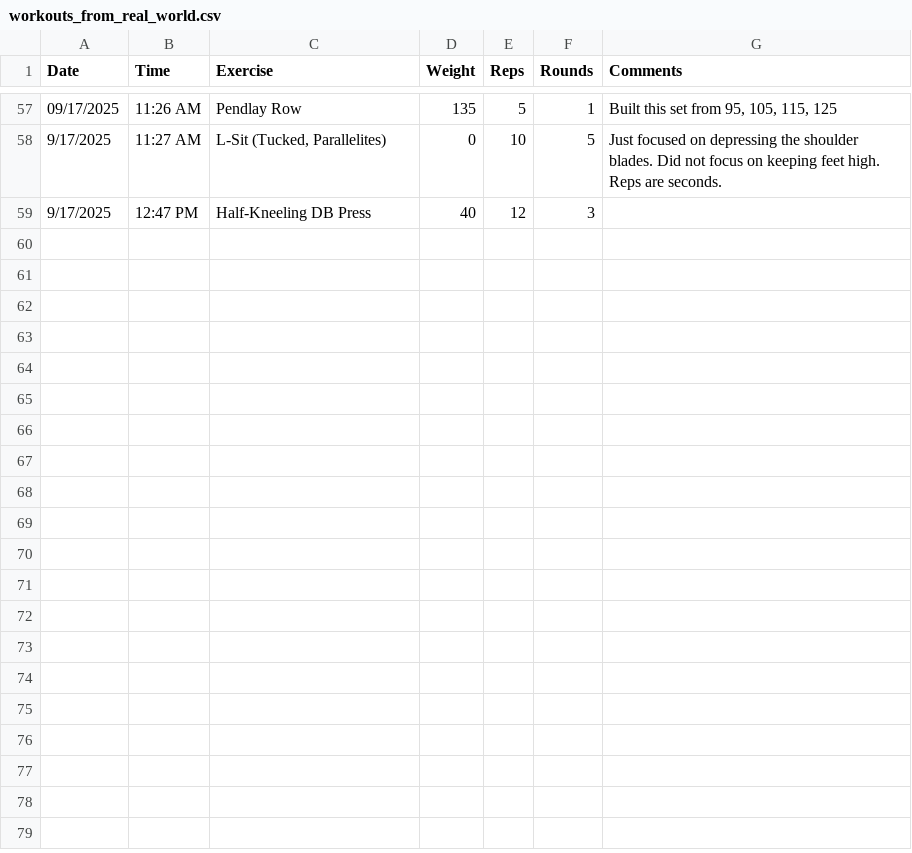
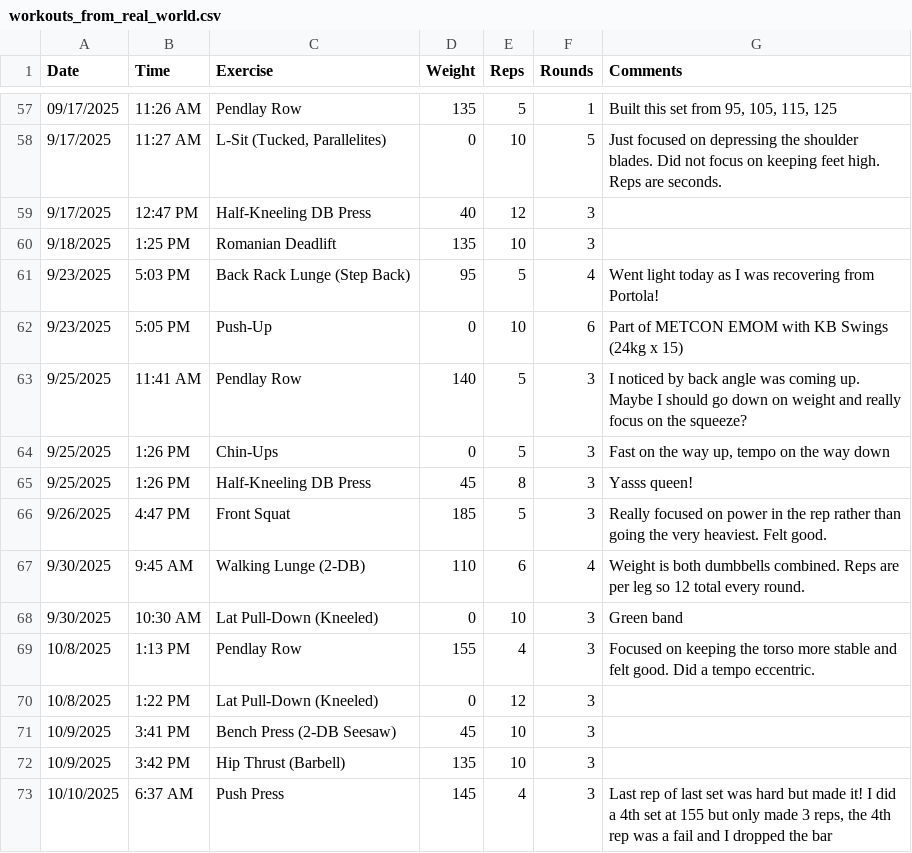
Before and after one commit to mauzeh/squirby, a CSV file: database/seeders/csv/workouts_from_real_world.csv, drawn as a sheet; only a part is shown, gaps mark what is left out; the diff names each change by its address in the sheet, - before the commit and + after, or states it on an @@ line.

Commit message:
Updated Seeders

```diff
--- a/database/seeders/csv/workouts_from_real_world.csv
+++ b/database/seeders/csv/workouts_from_real_world.csv
+row 60: 9/18/2025 | 1:25 PM | Romanian Deadlift | 135 | 10 | 3
+row 61: 9/23/2025 | 5:03 PM | Back Rack Lunge (Step Back) | 95 | 5 | 4 | Went light today as I was recovering from Portola!
+row 62: 9/23/2025 | 5:05 PM | Push-Up | 0 | 10 | 6 | Part of METCON EMOM with KB Swings (24kg x 15)
+row 63: 9/25/2025 | 11:41 AM | Pendlay Row | 140 | 5 | 3 | I noticed by back angle was coming up. Maybe I should go down on weight and really focus on the squeeze?
+row 64: 9/25/2025 | 1:26 PM | Chin-Ups | 0 | 5 | 3 | Fast on the way up, tempo on the way down
+row 65: 9/25/2025 | 1:26 PM | Half-Kneeling DB Press | 45 | 8 | 3 | Yasss queen!
+row 66: 9/26/2025 | 4:47 PM | Front Squat | 185 | 5 | 3 | Really focused on power in the rep rather than going the very heaviest. Felt good.
+row 67: 9/30/2025 | 9:45 AM | Walking Lunge (2-DB) | 110 | 6 | 4 | Weight is both dumbbells combined. Reps are per leg so 12 total every round.
+row 68: 9/30/2025 | 10:30 AM | Lat Pull-Down (Kneeled) | 0 | 10 | 3 | Green band
+row 69: 10/8/2025 | 1:13 PM | Pendlay Row | 155 | 4 | 3 | Focused on keeping the torso more stable and felt good. Did a tempo eccentric.
+row 70: 10/8/2025 | 1:22 PM | Lat Pull-Down (Kneeled) | 0 | 12 | 3
+row 71: 10/9/2025 | 3:41 PM | Bench Press (2-DB Seesaw) | 45 | 10 | 3
+row 72: 10/9/2025 | 3:42 PM | Hip Thrust (Barbell) | 135 | 10 | 3
+row 73: 10/10/2025 | 6:37 AM | Push Press | 145 | 4 | 3 | Last rep of last set was hard but made it! I did a 4th set at 155 but only made 3 reps, the 4th rep was a fail and I dropped the bar
```
Also changed, not shown: database/seeders/csv/measurements_from_real_world.csv.
